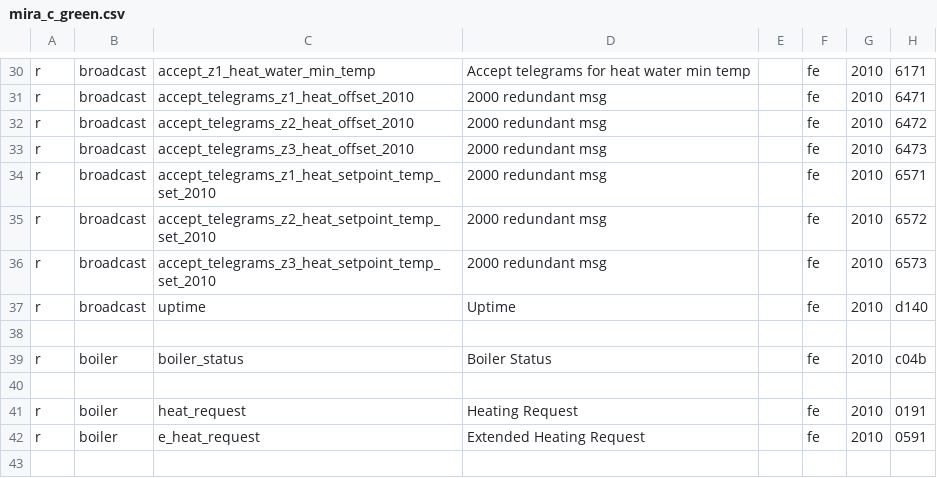
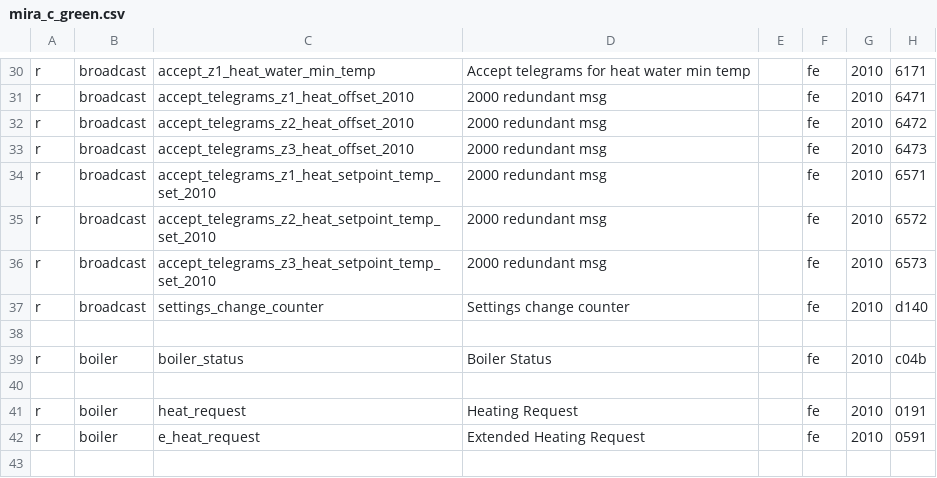
Before and after one commit to ysard/ebusd_configuration_chaffoteaux_bridgenet, a CSV file: mira_c_green.csv, drawn as a sheet; only a part is shown, gaps mark what is left out; the diff names each change by its address in the sheet, - before the commit and + after, or states it on an @@ line.

Commit message:
Fix d140 signification

```diff
--- a/mira_c_green.csv
+++ b/mira_c_green.csv
-C37: uptime
+C37: settings_change_counter
-D37: Uptime
+D37: Settings change counter
```
